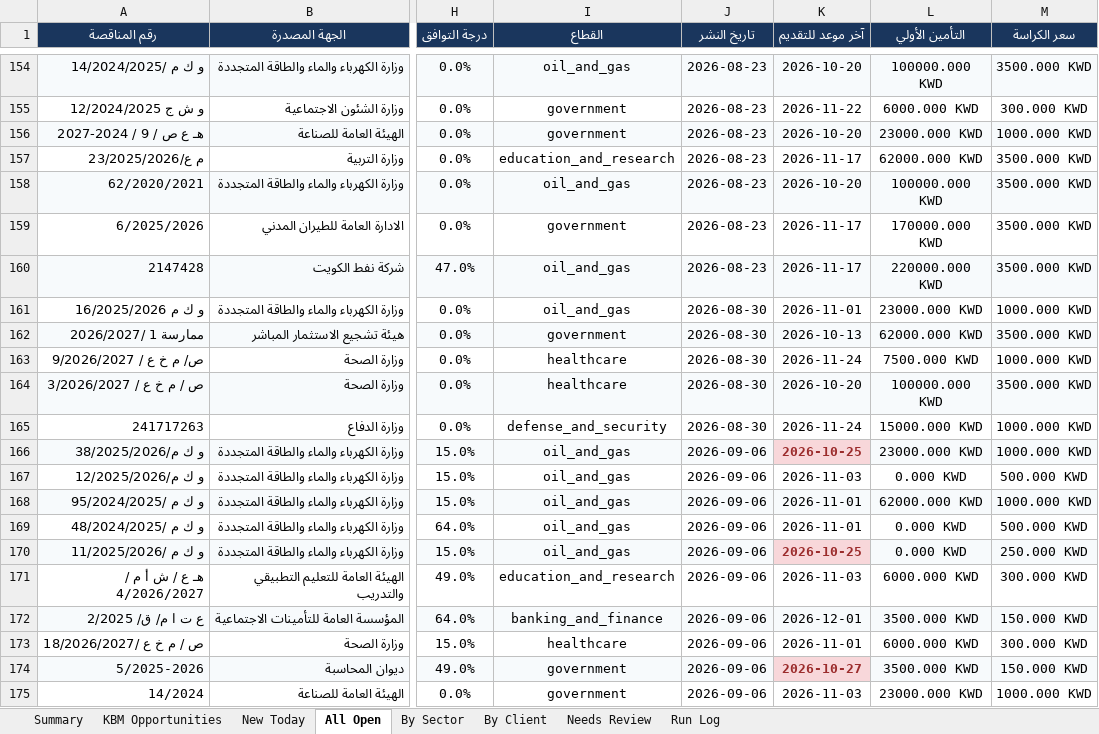
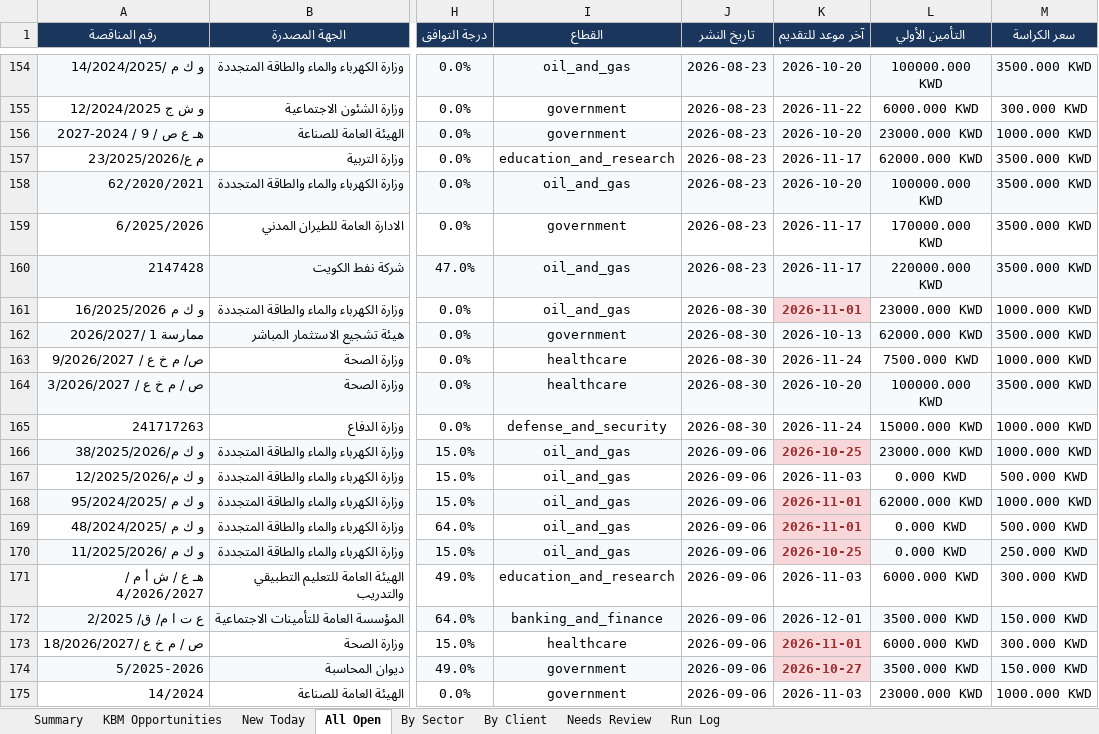
Before and after one commit to 6439144/KBM_TenderScout, an Excel workbook: output/reports/KBM_Tenders_Latest.xlsx, sheet All Open, drawn as a sheet; only a part is shown, gaps mark what is left out; values as stored, in another font and other column widths than the file's, no borders; the diff names each change by its address in the sheet, - before the commit and + after, or states it on an @@ line.

```diff
--- a/output/reports/KBM_Tenders_Latest.xlsx (sheet All Open)
+++ b/output/reports/KBM_Tenders_Latest.xlsx (sheet All Open)
@@ K161 fill: none → #F8D7DA, bold: off → on, text colour: black → #9B2C2C @@
@@ K168:K169 bold: off → on, text colour: black → #9B2C2C @@
-K168 fill: #F7FAFC
+K168 fill: #F8D7DA
-K169 fill: none
+K169 fill: #F8D7DA
@@ K173 fill: none → #F8D7DA, bold: off → on, text colour: black → #9B2C2C @@
```
Also changed, not shown: sheet By Sector, sheet By Client, sheet Run Log, sheet KBM Opportunities, sheet New Today, sheet Summary, 1 other file.
